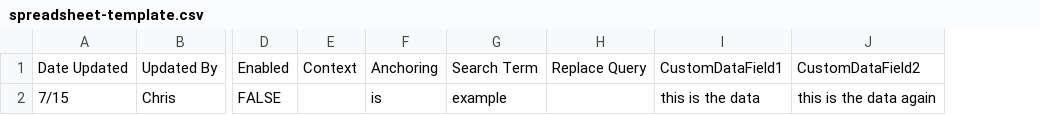
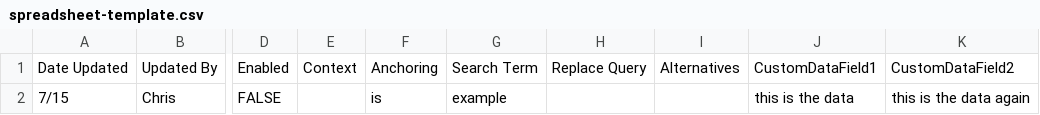
Before and after one commit to algolia/query-rule-csv-upload, a CSV file: spreadsheet-template.csv, drawn as a sheet; only a part is shown, gaps mark what is left out; the diff names each change by its address in the sheet, - before the commit and + after, or states it on an @@ line.

Commit message:
Add support for alternatives in rules

```diff
--- a/spreadsheet-template.csv
+++ b/spreadsheet-template.csv
+column I, row 1: Alternatives
```
Also changed, not shown: 3 other files.
